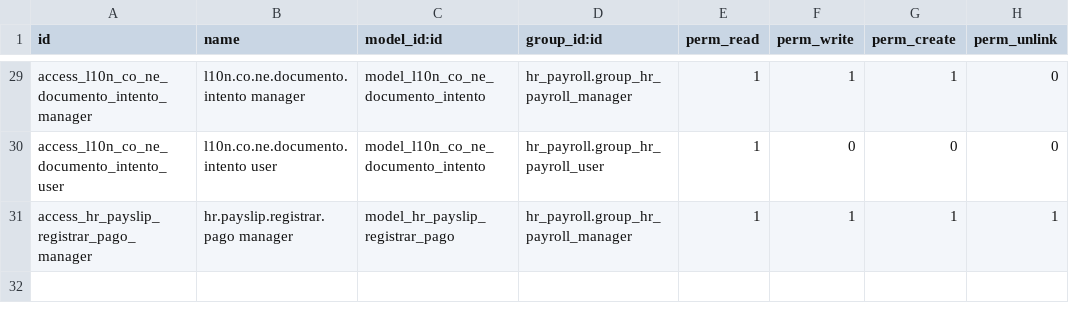
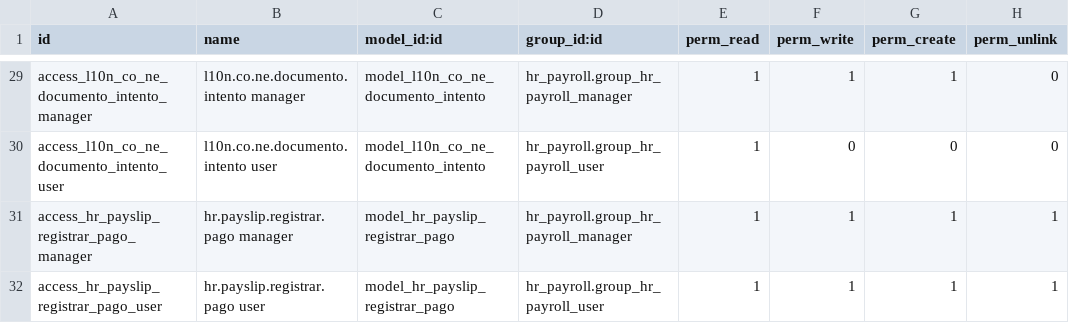
Before and after one commit to davidhdzara/insotech_payroll, a CSV file: l10n_co_nomina_electronica/security/ir.model.access.csv, drawn as a sheet; only a part is shown, gaps mark what is left out.

Commit message:
E-5 (.267): el boton Marcar como pagado del lote ya no fija la fecha de pago de hoy sin preguntar: para companias colombianas con fuente Fecha de pago del recibo abre el asistente Registrar fecha de pago (fecha editable, no futura) con los recibos del lote y luego marca el lote; resto sin cambios. La fecha de pago decide el mes del documento de nomina electronica y FechasPagos (doc 53 y 59 22; hallazgo de QA, lote v2 pagado el 2026-11-15). Sin norma: integridad de datos; el nativo hr_payroll action_payslip_paid escribe paid_date = hoy

```diff
--- a/l10n_co_nomina_electronica/security/ir.model.access.csv
+++ b/l10n_co_nomina_electronica/security/ir.model.access.csv
@@ -31 +31,2 @@ access_l10n_co_ne_documento_intento_user,l10n.co.ne.documento.intento user,model
 access_hr_payslip_registrar_pago_manager,hr.payslip.registrar.pago manager,model_hr_payslip_registrar_pago,hr_payroll.group_hr_payroll_manager,1,1,1,1
+access_hr_payslip_registrar_pago_user,hr.payslip.registrar.pago user,model_hr_payslip_registrar_pago,hr_payroll.group_hr_payroll_user,1,1,1,1
```
Also changed, not shown: 7 other files.
